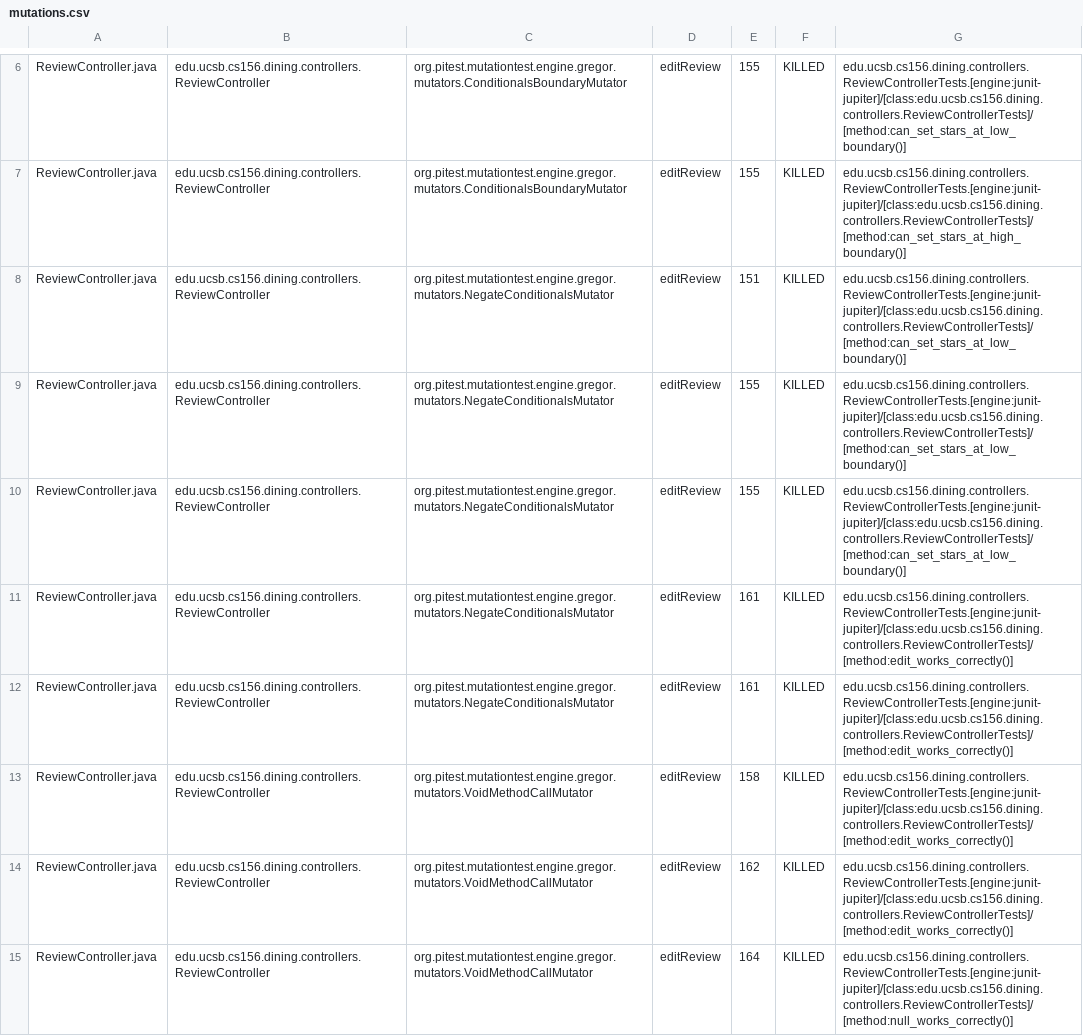
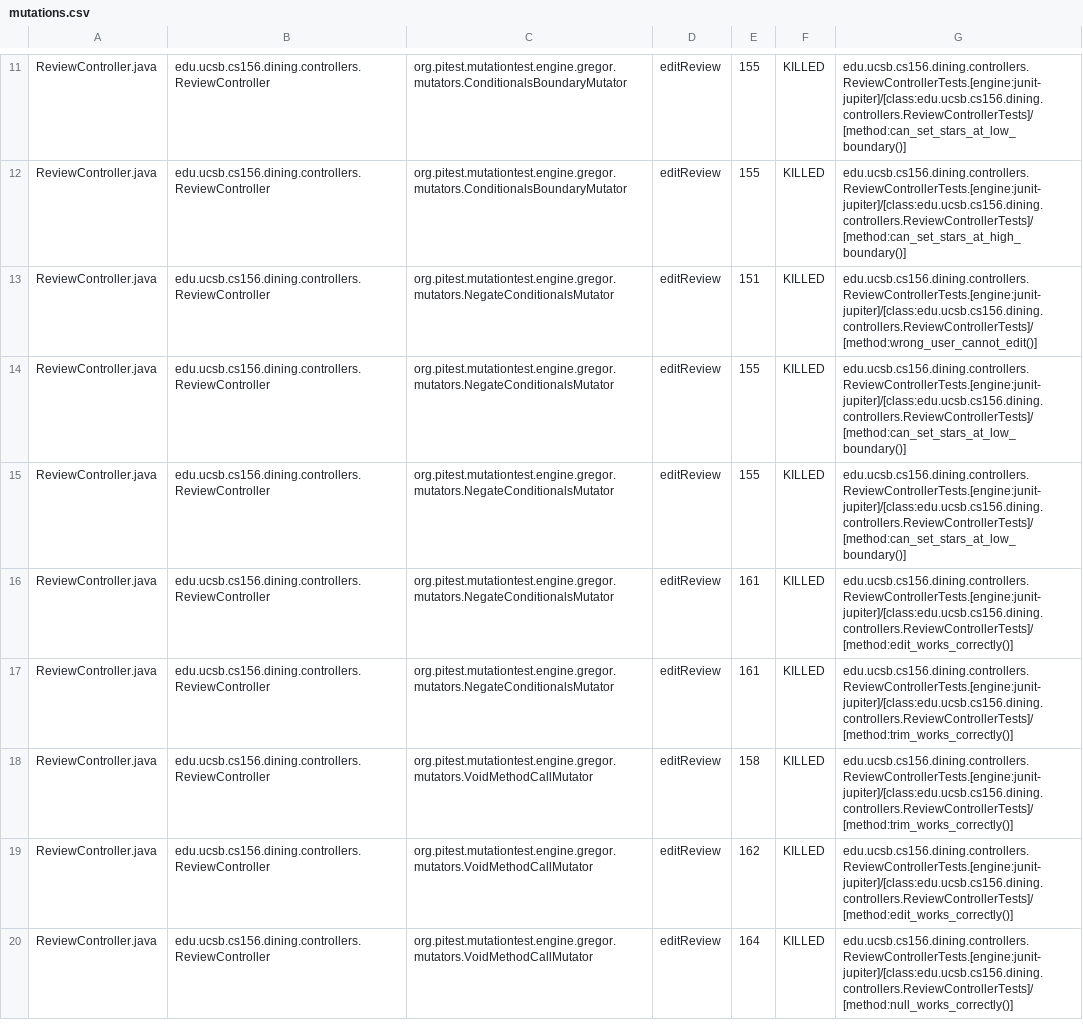
Before and after one commit to ucsb-cs156-s25/proj-dining-s25-10, a CSV file: prs/31/pitest/mutations.csv, drawn as a sheet; only a part is shown, gaps mark what is left out; the diff covers the shown part only.

Commit message:
Deploying to gh-pages from @ ucsb-cs156-s25/proj-dining-s25-10@c3238471e7b98b3c372b4777a55a74a10cced6fa 🚀

```diff
--- a/prs/31/pitest/mutations.csv
+++ b/prs/31/pitest/mutations.csv
@@ -7,3 +12,3 @@ ReviewController.java,edu.ucsb.cs156.dining.controllers.ReviewController,org.pit
 ReviewController.java,edu.ucsb.cs156.dining.controllers.ReviewController,org.pitest.mutationtest.engine.gregor.mutators.ConditionalsBoundaryMutator,editReview,155,KILLED,edu.ucsb.cs156.dining.controllers.ReviewControllerTests.[engine:junit-jupiter]/[class:edu.ucsb.cs156.dining.controllers.ReviewControllerTests]/[method:can_set_stars_at_high_boundary()]
-ReviewController.java,edu.ucsb.cs156.dining.controllers.ReviewController,org.pitest.mutationtest.engine.gregor.mutators.NegateConditionalsMutator,editReview,151,KILLED,edu.ucsb.cs156.dining.controllers.ReviewControllerTests.[engine:junit-jupiter]/[class:edu.ucsb.cs156.dining.controllers.ReviewControllerTests]/[method:can_set_stars_at_low_boundary()]
+ReviewController.java,edu.ucsb.cs156.dining.controllers.ReviewController,org.pitest.mutationtest.engine.gregor.mutators.NegateConditionalsMutator,editReview,151,KILLED,edu.ucsb.cs156.dining.controllers.ReviewControllerTests.[engine:junit-jupiter]/[class:edu.ucsb.cs156.dining.controllers.ReviewControllerTests]/[method:wrong_user_cannot_edit()]
 ReviewController.java,edu.ucsb.cs156.dining.controllers.ReviewController,org.pitest.mutationtest.engine.gregor.mutators.NegateConditionalsMutator,editReview,155,KILLED,edu.ucsb.cs156.dining.controllers.ReviewControllerTests.[engine:junit-jupiter]/[class:edu.ucsb.cs156.dining.controllers.ReviewControllerTests]/[method:can_set_stars_at_low_boundary()]
@@ -11,4 +16,4 @@ ReviewController.java,edu.ucsb.cs156.dining.controllers.ReviewController,org.pit
 ReviewController.java,edu.ucsb.cs156.dining.controllers.ReviewController,org.pitest.mutationtest.engine.gregor.mutators.NegateConditionalsMutator,editReview,161,KILLED,edu.ucsb.cs156.dining.controllers.ReviewControllerTests.[engine:junit-jupiter]/[class:edu.ucsb.cs156.dining.controllers.ReviewControllerTests]/[method:edit_works_correctly()]
-ReviewController.java,edu.ucsb.cs156.dining.controllers.ReviewController,org.pitest.mutationtest.engine.gregor.mutators.NegateConditionalsMutator,editReview,161,KILLED,edu.ucsb.cs156.dining.controllers.ReviewControllerTests.[engine:junit-jupiter]/[class:edu.ucsb.cs156.dining.controllers.ReviewControllerTests]/[method:edit_works_correctly()]
-ReviewController.java,edu.ucsb.cs156.dining.controllers.ReviewController,org.pitest.mutationtest.engine.gregor.mutators.VoidMethodCallMutator,editReview,158,KILLED,edu.ucsb.cs156.dining.controllers.ReviewControllerTests.[engine:junit-jupiter]/[class:edu.ucsb.cs156.dining.controllers.ReviewControllerTests]/[method:edit_works_correctly()]
+ReviewController.java,edu.ucsb.cs156.dining.controllers.ReviewController,org.pitest.mutationtest.engine.gregor.mutators.NegateConditionalsMutator,editReview,161,KILLED,edu.ucsb.cs156.dining.controllers.ReviewControllerTests.[engine:junit-jupiter]/[class:edu.ucsb.cs156.dining.controllers.ReviewControllerTests]/[method:trim_works_correctly()]
+ReviewController.java,edu.ucsb.cs156.dining.controllers.ReviewController,org.pitest.mutationtest.engine.gregor.mutators.VoidMethodCallMutator,editReview,158,KILLED,edu.ucsb.cs156.dining.controllers.ReviewControllerTests.[engine:junit-jupiter]/[class:edu.ucsb.cs156.dining.controllers.ReviewControllerTests]/[method:trim_works_correctly()]
 ReviewController.java,edu.ucsb.cs156.dining.controllers.ReviewController,org.pitest.mutationtest.engine.gregor.mutators.VoidMethodCallMutator,editReview,162,KILLED,edu.ucsb.cs156.dining.controllers.ReviewControllerTests.[engine:junit-jupiter]/[class:edu.ucsb.cs156.dining.controllers.ReviewControllerTests]/[method:edit_works_correctly()]
```
Also changed, not shown: 1 added row, 1 removed row, 25 moved rows and 10 edited cells elsewhere in this file, 16 other files.
